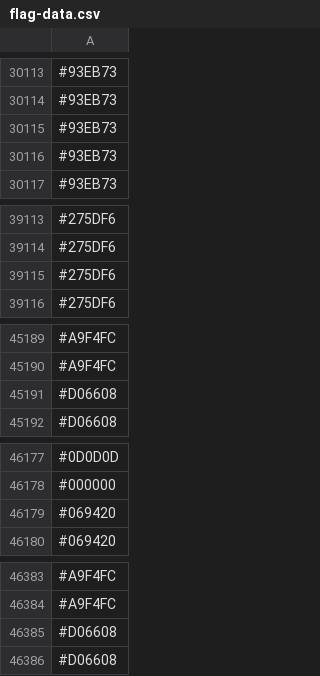
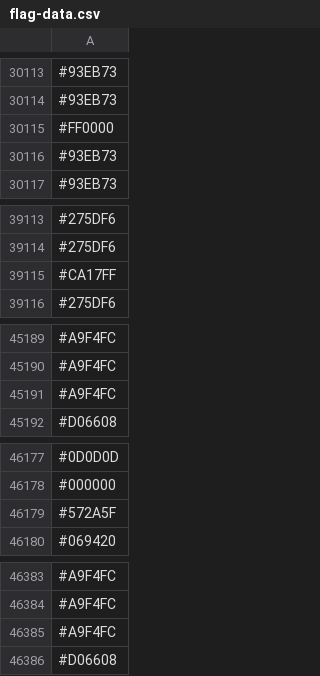
Before and after one commit to capsuleman/dirtybiology-flag-versioning, a CSV file: flag-data.csv, drawn as a sheet; only a part is shown, gaps mark what is left out; removed rows and columns are numbered as before the commit, all else as after; the diff covers the shown part only; the diff names each change by its address in the sheet, - before the commit and + after, or states it on an @@ line.

```diff
--- a/flag-data.csv
+++ b/flag-data.csv
-row 30115: #93EB73
+row 30115: #FF0000
-row 39115: #275DF6
+row 39115: #CA17FF
-row 45191: #D06608
+row 45191: #A9F4FC
-row 46179: #069420
+row 46179: #572A5F
-row 46385: #D06608
+row 46385: #A9F4FC
```
Also changed, not shown: 45 added rows, 43 removed rows, 15 moved rows and 14 edited cells elsewhere in this file.
